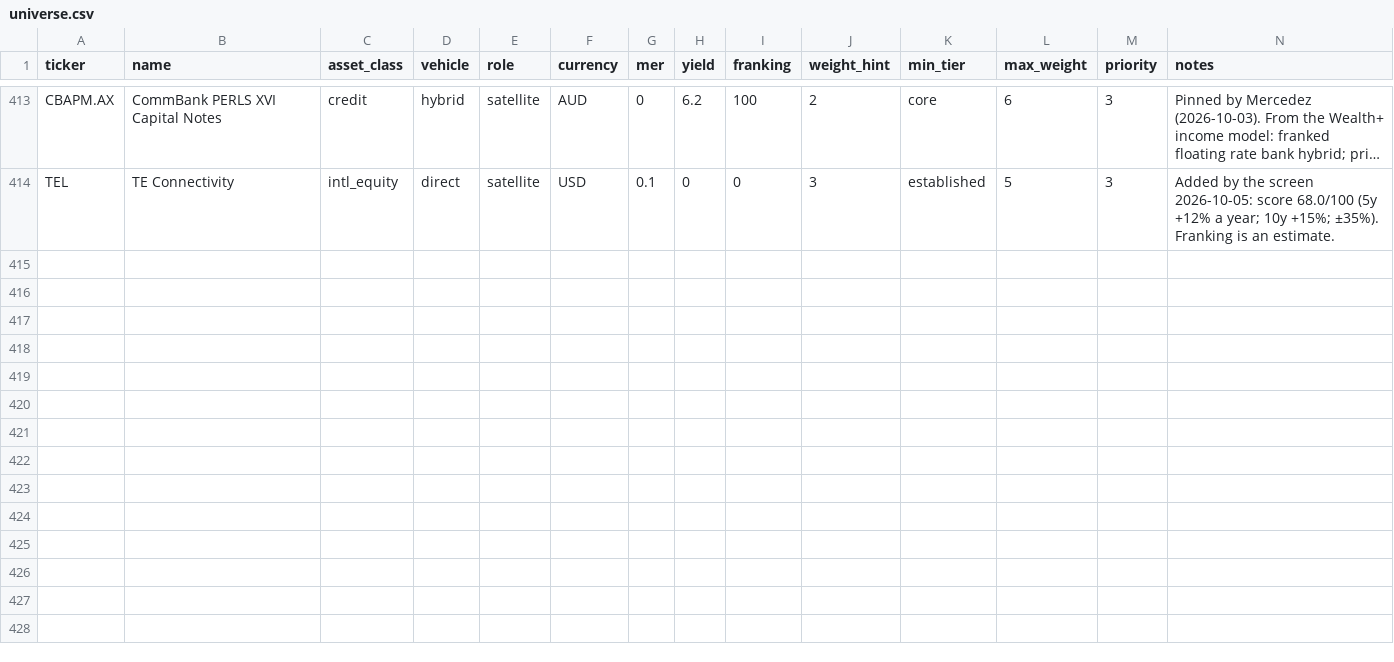
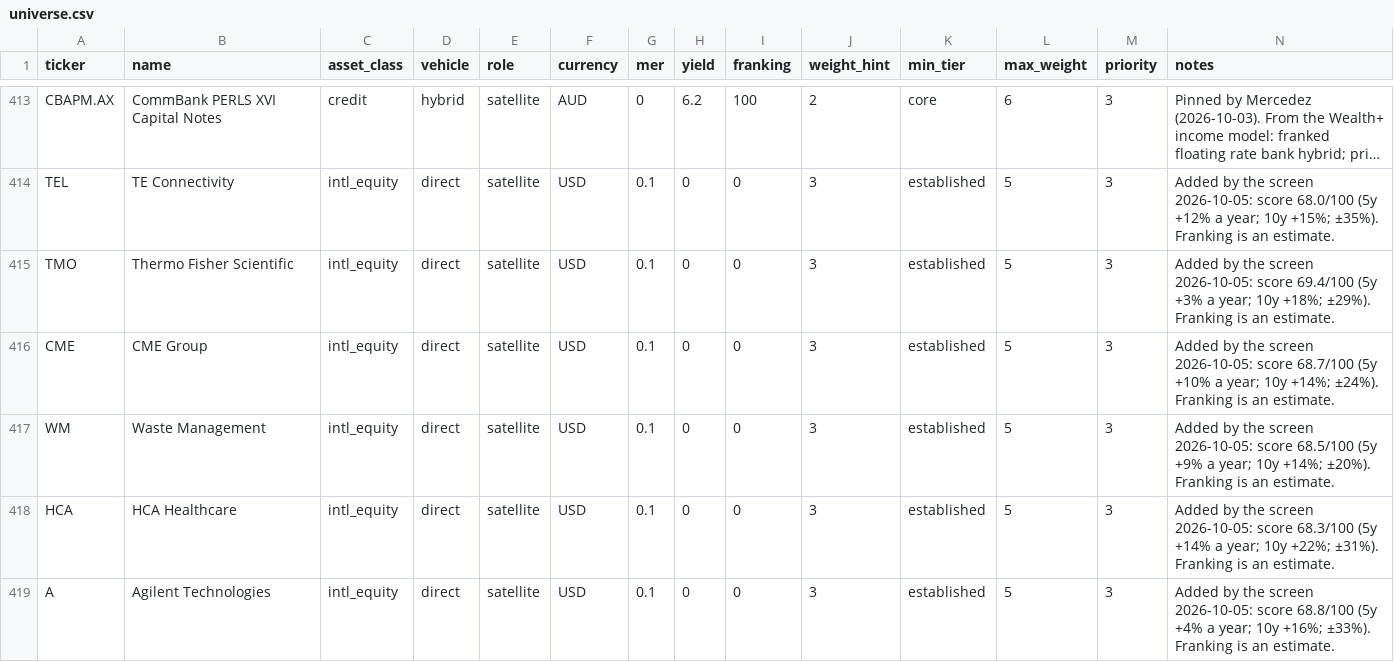
Before and after one commit to MercedezBraaksma01112004/model-portfolio-lab, a CSV file: config/universe.csv, drawn as a sheet; only a part is shown, gaps mark what is left out; long unchanged cells end in …; rows hold the shown columns only; the diff names each change by its address in the sheet, - before the commit and + after, or states it on an @@ line.

```diff
--- a/config/universe.csv
+++ b/config/universe.csv
+row 415: TMO | Thermo Fisher Scientific | intl_equity | direct | satellite | USD | 0.1 | 0 | 0 | 3 | established | 5 | 3 | Added by the screen 2026-10-05: score 69.4/100 (5y +3% a year; 10y +18%; ±29%). Franking is an estimate.
+row 416: CME | CME Group | intl_equity | direct | satellite | USD | 0.1 | 0 | 0 | 3 | established | 5 | 3 | Added by the screen 2026-10-05: score 68.7/100 (5y +10% a year; 10y +14%; ±24%). Franking is an estimate.
+row 417: WM | Waste Management | intl_equity | direct | satellite | USD | 0.1 | 0 | 0 | 3 | established | 5 | 3 | Added by the screen 2026-10-05: score 68.5/100 (5y +9% a year; 10y +14%; ±20%). Franking is an estimate.
+row 418: HCA | HCA Healthcare | intl_equity | direct | satellite | USD | 0.1 | 0 | 0 | 3 | established | 5 | 3 | Added by the screen 2026-10-05: score 68.3/100 (5y +14% a year; 10y +22%; ±31%). Franking is an estimate.
+row 419: A | Agilent Technologies | intl_equity | direct | satellite | USD | 0.1 | 0 | 0 | 3 | established | 5 | 3 | Added by the screen 2026-10-05: score 68.8/100 (5y +4% a year; 10y +16%; ±33%). Franking is an estimate.
```
Also changed, not shown: config/universe_scorecard.csv.
